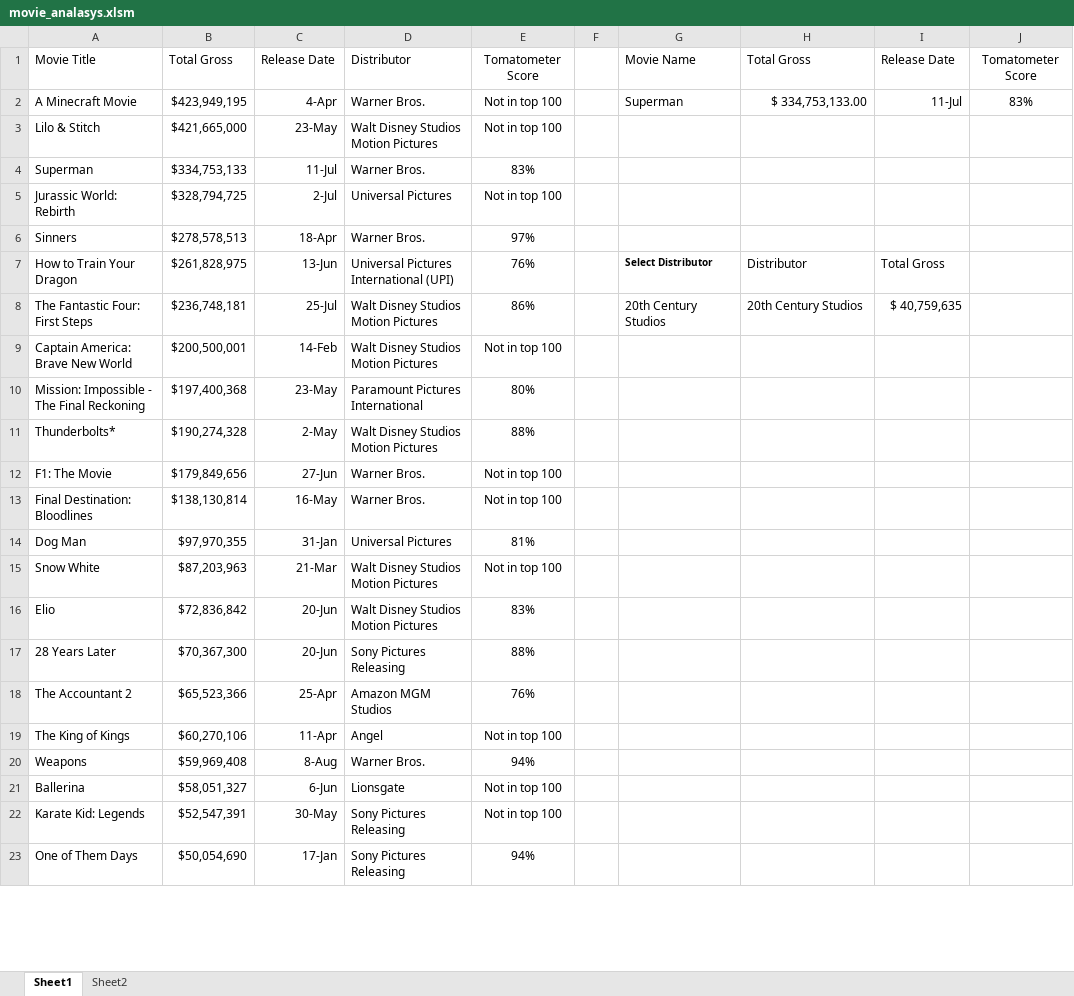
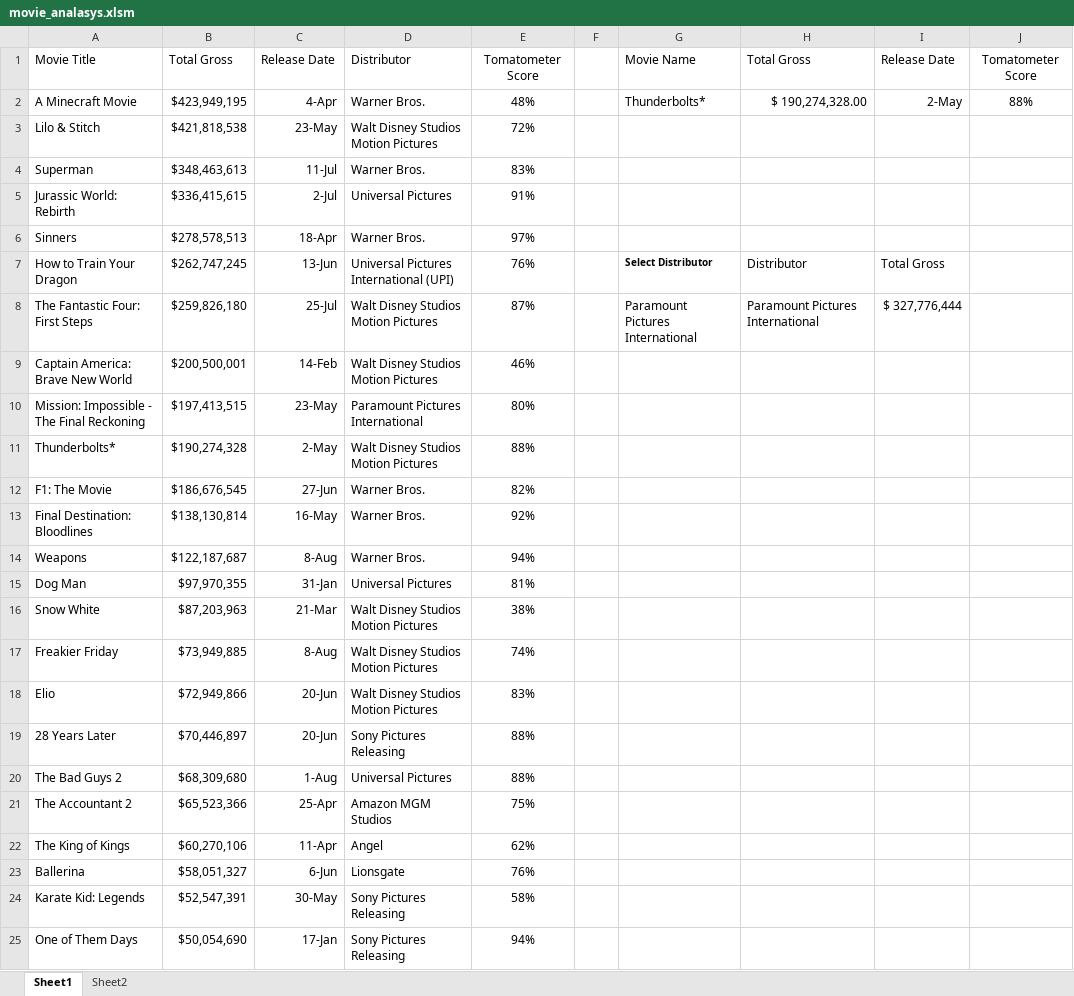
Before and after one commit to jonr68/movies-analysis, an Excel workbook: movie_analasys.xlsm, sheet Sheet1, drawn as a sheet; only a part is shown; values as stored, in another font and other column widths than the file's, no borders; conditional formats and table styles not drawn; removed rows and columns are numbered as before the commit, all else as after; the diff covers the shown part only; the diff names each change by its address in the sheet, - before the commit and + after, or states it on an @@ line.

```diff
--- a/movie_analasys.xlsm (sheet Sheet1)
+++ b/movie_analasys.xlsm (sheet Sheet1)
-E2: Not in top 100
+E2: 48%
-G2: Superman
+G2: Thunderbolts*
-H2: $ 334,753,133.00
+H2: $ 190,274,328.00
-I2: 11-Jul
+I2: 2-May
-J2: 83%
+J2: 88%
-B3: $421,665,000
+B3: $421,818,538
-E3: Not in top 100
+E3: 72%
-B4: $334,753,133
+B4: $348,463,613
-B5: $328,794,725
+B5: $336,415,615
-E5: Not in top 100
+E5: 91%
-B7: $261,828,975
+B7: $262,747,245
-B8: $236,748,181
+B8: $259,826,180
-E8: 86%
+E8: 87%
-G8: 20th Century Studios
+G8: Paramount Pictures International
-H8: 20th Century Studios
+H8: Paramount Pictures International
-I8: $ 40,759,635
+I8: $ 327,776,444
-E9: Not in top 100
+E9: 46%
-B10: $197,400,368
+B10: $197,413,515
-B12: $179,849,656
+B12: $186,676,545
-E12: Not in top 100
+E12: 82%
-E13: Not in top 100
+E13: 92%
+row 14: Weapons | $122,187,687 | 8-Aug | Warner Bros. | 94%
-E16: Not in top 100
+E16: 38%
+row 17: Freakier Friday | $73,949,885 | 8-Aug | Walt Disney Studios Motion Pictures | 74%
-B18: $72,836,842
+B18: $72,949,866
-B19: $70,367,300
+B19: $70,446,897
+row 20: The Bad Guys 2 | $68,309,680 | 1-Aug | Universal Pictures | 88%
-E21: 76%
+E21: 75%
-E22: Not in top 100
+E22: 62%
-row 20: Weapons | $59,969,408 | 8-Aug | Warner Bros. | 94%
-E23: Not in top 100
+E23: 76%
-E24: Not in top 100
+E24: 58%
```
Also changed, not shown: 24 added rows, 66 removed rows and 92 edited cells elsewhere in this sheet, sheet Sheet2, formulas that keep their value, 7 other files.
